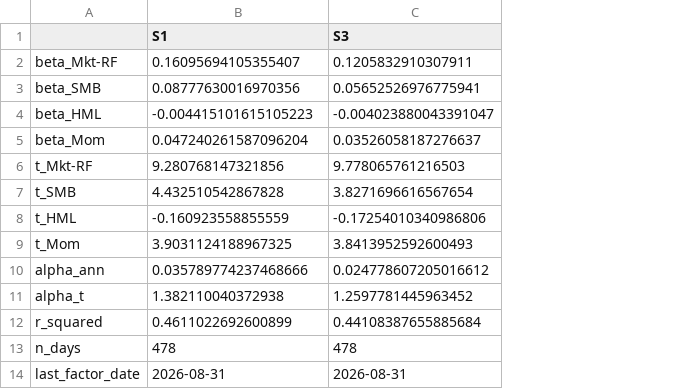
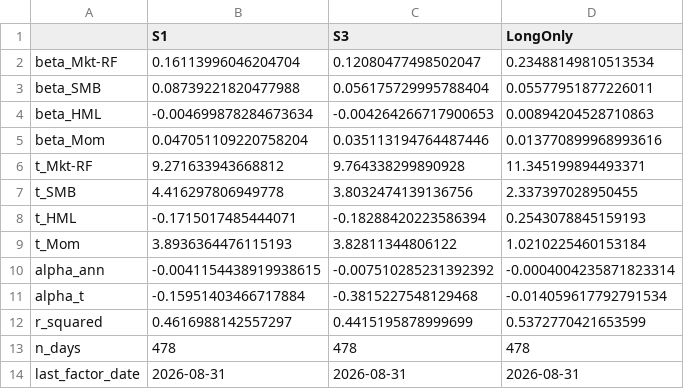
Before and after one commit to gabejsto-ops/GQH, a CSV file: results/robust_factor_exposure_OOS_final.csv, drawn as a sheet; the diff names each change by its address in the sheet, - before the commit and + after, or states it on an @@ line.

```diff
--- a/results/robust_factor_exposure_OOS_final.csv
+++ b/results/robust_factor_exposure_OOS_final.csv
+column D (LongOnly), rows 2-14: 0.23488149810513534 | 0.05577951877226011 | 0.00894204528710863 | 0.013770899968993616 | 11.345199894493371 | 2.337397028950455 | 0.2543078845159193 | 1.0210225460153184 | -0.0004004235871823314 | -0.014059617792791534 | 0.5372770421653599 | 478 | 2026-08-31
-B2 (S1): 0.16095694105355407
+B2 (S1): 0.16113996046204704
-C2 (S3): 0.1205832910307911
+C2 (S3): 0.12080477498502047
-B3 (S1): 0.08777630016970356
+B3 (S1): 0.08739221820477988
-C3 (S3): 0.05652526976775941
+C3 (S3): 0.056175729995788404
-B4 (S1): -0.004415101615105223
+B4 (S1): -0.004699878284673634
-C4 (S3): -0.004023880043391047
+C4 (S3): -0.004264266717900653
-B5 (S1): 0.047240261587096204
+B5 (S1): 0.047051109220758204
-C5 (S3): 0.03526058187276637
+C5 (S3): 0.035113194764487446
-B6 (S1): 9.280768147321856
+B6 (S1): 9.271633943668812
-C6 (S3): 9.778065761216503
+C6 (S3): 9.764338299890928
-B7 (S1): 4.432510542867828
+B7 (S1): 4.416297806949778
-C7 (S3): 3.8271696616567654
+C7 (S3): 3.8032474139136756
-B8 (S1): -0.160923558855559
+B8 (S1): -0.1715017485444071
-C8 (S3): -0.17254010340986806
+C8 (S3): -0.18288420223586394
-B9 (S1): 3.9031124188967325
+B9 (S1): 3.8936364476115193
-C9 (S3): 3.8413952592600493
+C9 (S3): 3.82811344806122
-B10 (S1): 0.035789774237468666
+B10 (S1): -0.0041154438919938615
-C10 (S3): 0.024778607205016612
+C10 (S3): -0.007510285231392392
-B11 (S1): 1.382110040372938
+B11 (S1): -0.15951403466717884
-C11 (S3): 1.2597781445963452
+C11 (S3): -0.3815227548129468
-B12 (S1): 0.4611022692600899
+B12 (S1): 0.4616988142557297
-C12 (S3): 0.44108387655885684
+C12 (S3): 0.4415195878999699
```
Also changed, not shown: results/robust_by_year_IS_final.csv, results/robust_factor_exposure_IS_final.csv, 37 other files.
